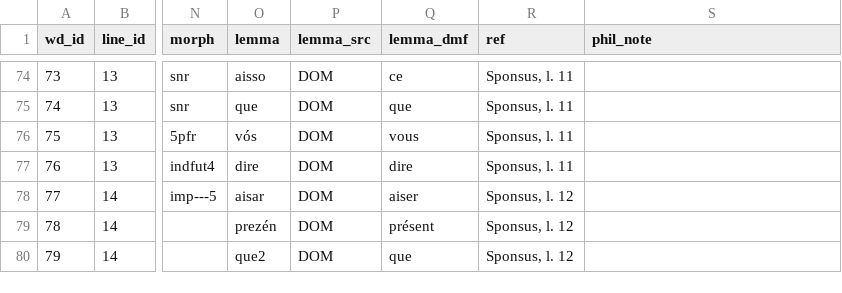
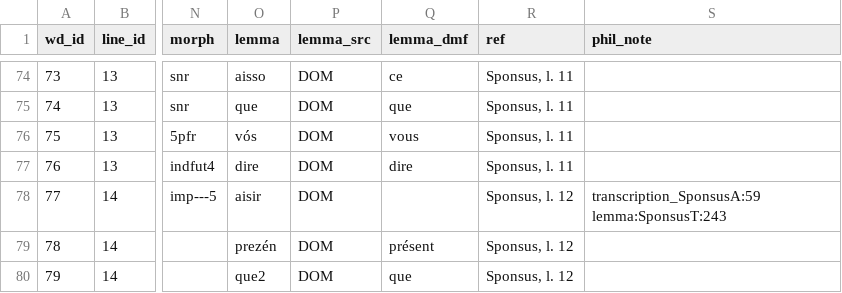
Before and after one commit to rainsfordtm/ogr, a CSV file: src/csv/textcsv/Sponsus_text.csv, drawn as a sheet; only a part is shown, gaps mark what is left out; the diff names each change by its address in the sheet, - before the commit and + after, or states it on an @@ line.

Commit message:
Phon documentation for BN lat 1139

```diff
--- a/src/csv/textcsv/Sponsus_text.csv
+++ b/src/csv/textcsv/Sponsus_text.csv
-O78 (lemma): aisar
+O78 (lemma): aisir
-Q78 (lemma_dmf): aiser
+Q78 (lemma_dmf): (empty)
-S78 (phil_note): (empty)
+S78 (phil_note): transcription_SponsusA:59 lemma:SponsusT:243
```
Also changed, not shown: 1 other file.
